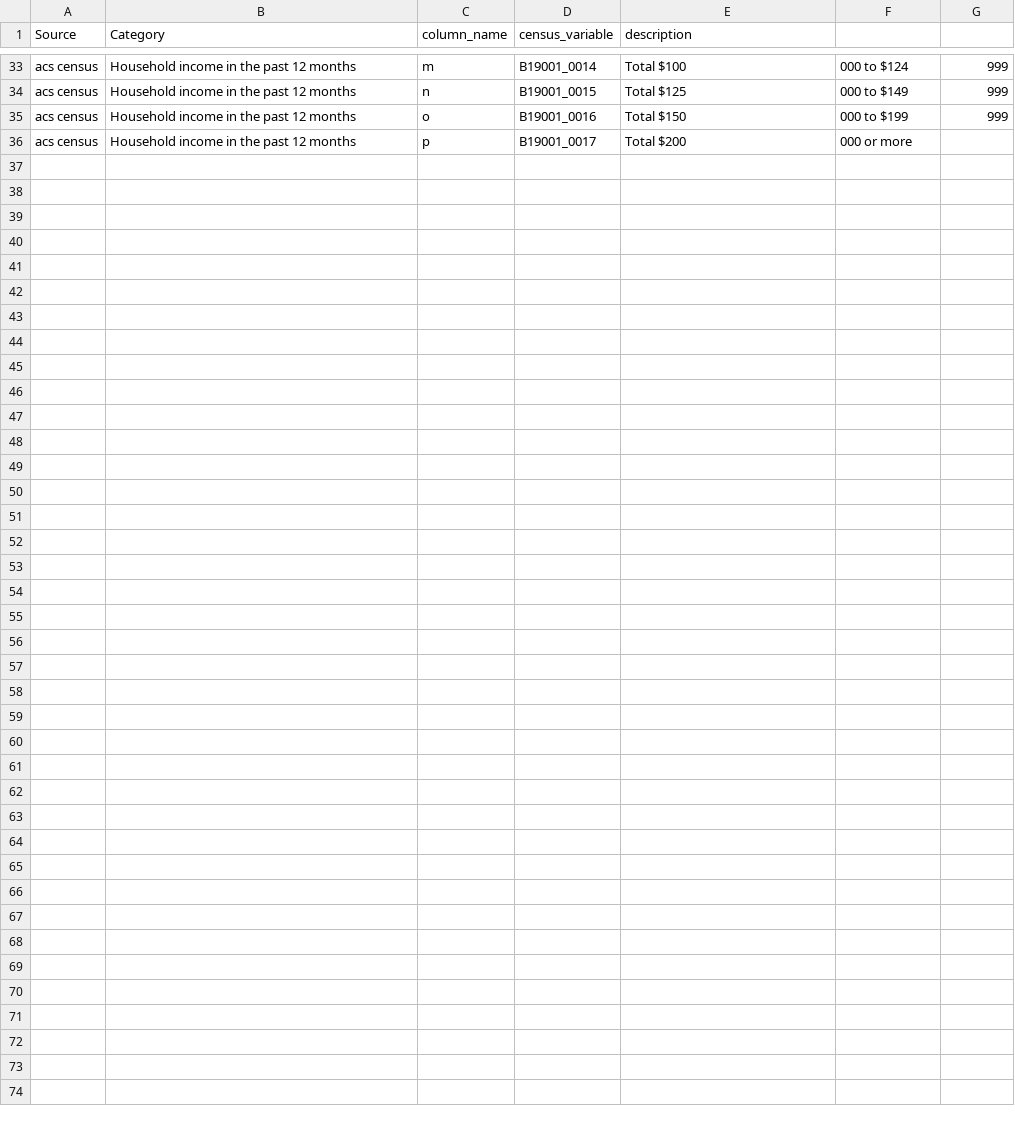
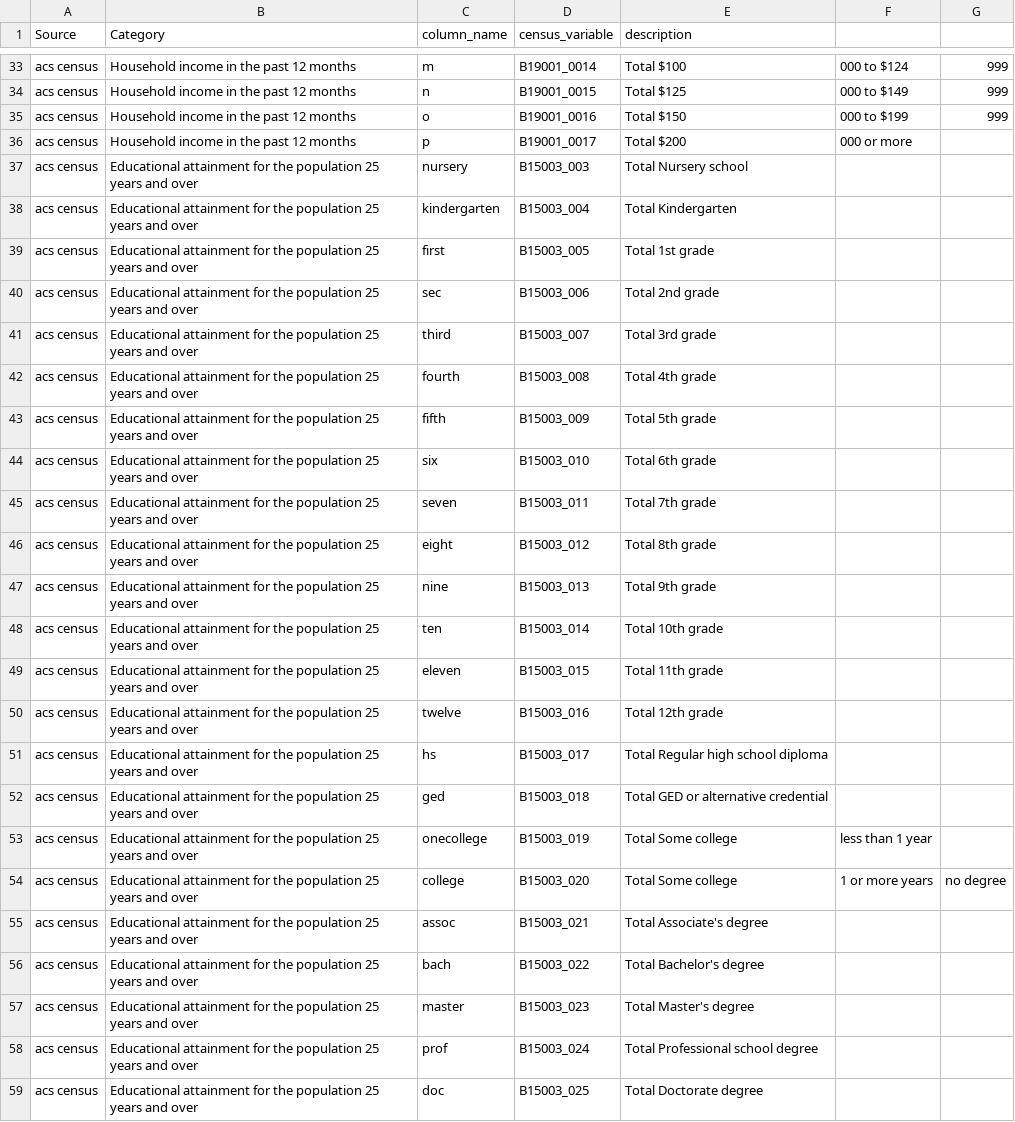
Before and after one commit to datalab-dev/graves-endocrine_surgeons, a CSV file: docs/census_variables.csv, drawn as a sheet; only a part is shown, gaps mark what is left out; the diff names each change by its address in the sheet, - before the commit and + after, or states it on an @@ line.

Commit message:
Update census_variables.csv

```diff
--- a/docs/census_variables.csv
+++ b/docs/census_variables.csv
+row 37: acs census | Educational attainment for the population 25 years and over | nursery | B15003_003 | Total Nursery school
+row 38: acs census | Educational attainment for the population 25 years and over | kindergarten | B15003_004 | Total Kindergarten
+row 39: acs census | Educational attainment for the population 25 years and over | first | B15003_005 | Total 1st grade
+row 40: acs census | Educational attainment for the population 25 years and over | sec | B15003_006 | Total 2nd grade
+row 41: acs census | Educational attainment for the population 25 years and over | third | B15003_007 | Total 3rd grade
+row 42: acs census | Educational attainment for the population 25 years and over | fourth | B15003_008 | Total 4th grade
+row 43: acs census | Educational attainment for the population 25 years and over | fifth | B15003_009 | Total 5th grade
+row 44: acs census | Educational attainment for the population 25 years and over | six | B15003_010 | Total 6th grade
+row 45: acs census | Educational attainment for the population 25 years and over | seven | B15003_011 | Total 7th grade
+row 46: acs census | Educational attainment for the population 25 years and over | eight | B15003_012 | Total 8th grade
+row 47: acs census | Educational attainment for the population 25 years and over | nine | B15003_013 | Total 9th grade
+row 48: acs census | Educational attainment for the population 25 years and over | ten | B15003_014 | Total 10th grade
+row 49: acs census | Educational attainment for the population 25 years and over | eleven | B15003_015 | Total 11th grade
+row 50: acs census | Educational attainment for the population 25 years and over | twelve | B15003_016 | Total 12th grade
+row 51: acs census | Educational attainment for the population 25 years and over | hs | B15003_017 | Total Regular high school diploma
+row 52: acs census | Educational attainment for the population 25 years and over | ged | B15003_018 | Total GED or alternative credential
+row 53: acs census | Educational attainment for the population 25 years and over | onecollege | B15003_019 | Total Some college | less than 1 year
+row 54: acs census | Educational attainment for the population 25 years and over | college | B15003_020 | Total Some college | 1 or more years | no degree
+row 55: acs census | Educational attainment for the population 25 years and over | assoc | B15003_021 | Total Associate's degree
+row 56: acs census | Educational attainment for the population 25 years and over | bach | B15003_022 | Total Bachelor's degree
+row 57: acs census | Educational attainment for the population 25 years and over | master | B15003_023 | Total Master's degree
+row 58: acs census | Educational attainment for the population 25 years and over | prof | B15003_024 | Total Professional school degree
+row 59: acs census | Educational attainment for the population 25 years and over | doc | B15003_025 | Total Doctorate degree
```
